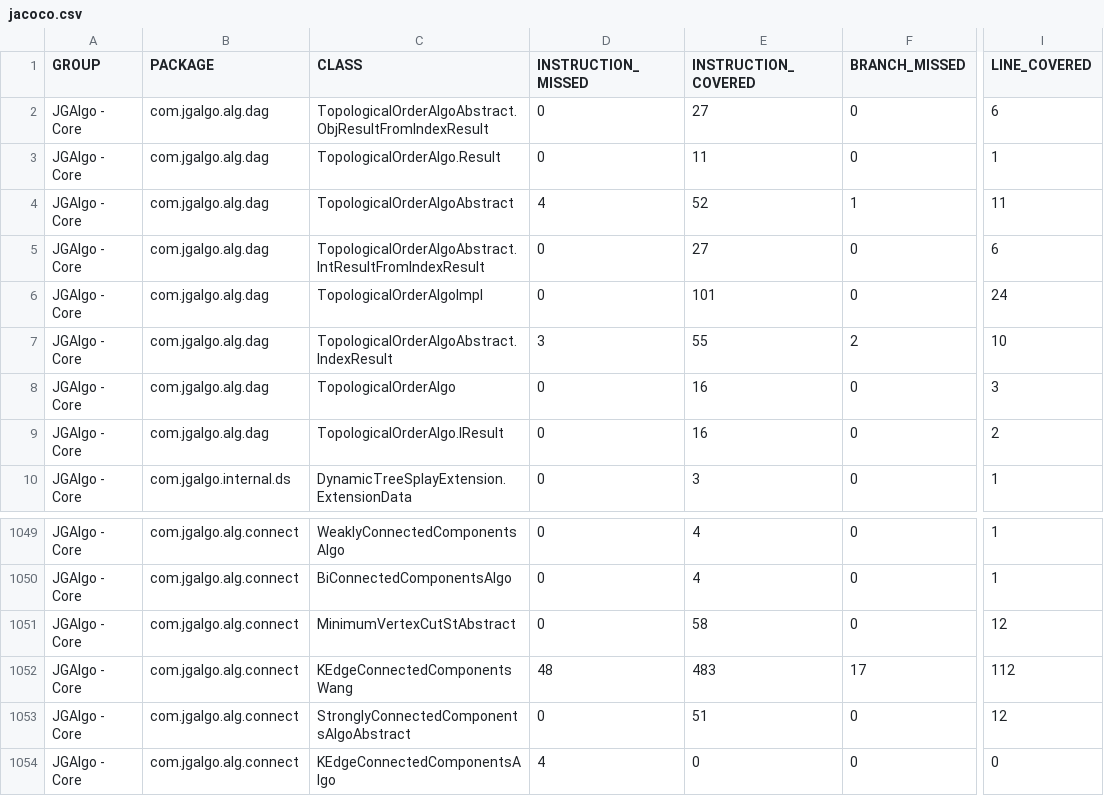
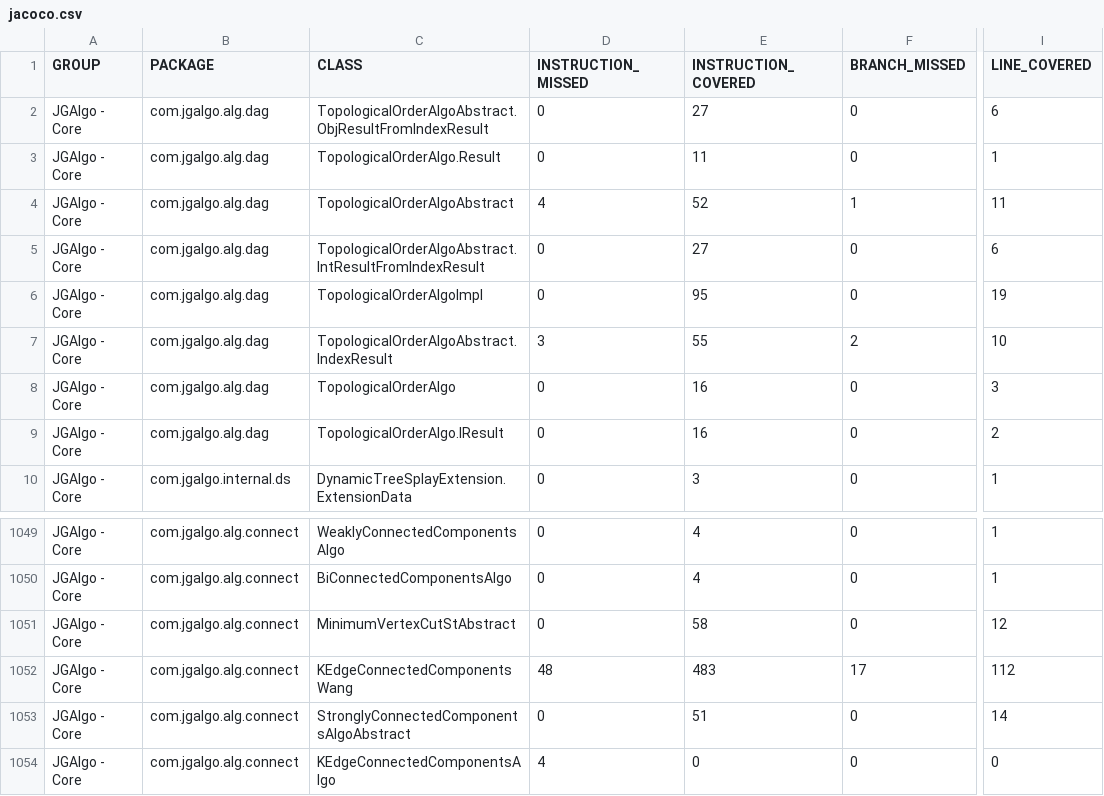
Before and after one commit to barakugav/JGAlgo, a CSV file: jgalgo-core/jacoco.csv, drawn as a sheet; only a part is shown, gaps mark what is left out; the diff covers the shown part only; the diff names each change by its address in the sheet, - before the commit and + after, or states it on an @@ line.

```diff
--- a/jgalgo-core/jacoco.csv
+++ b/jgalgo-core/jacoco.csv
-E6 (INSTRUCTION_COVERED): 101
+E6 (INSTRUCTION_COVERED): 95
-I6 (LINE_COVERED): 24
+I6 (LINE_COVERED): 19
-I1053 (LINE_COVERED): 12
+I1053 (LINE_COVERED): 14
```
Also changed, not shown: 26 edited cells elsewhere in this file, 41 other files.
